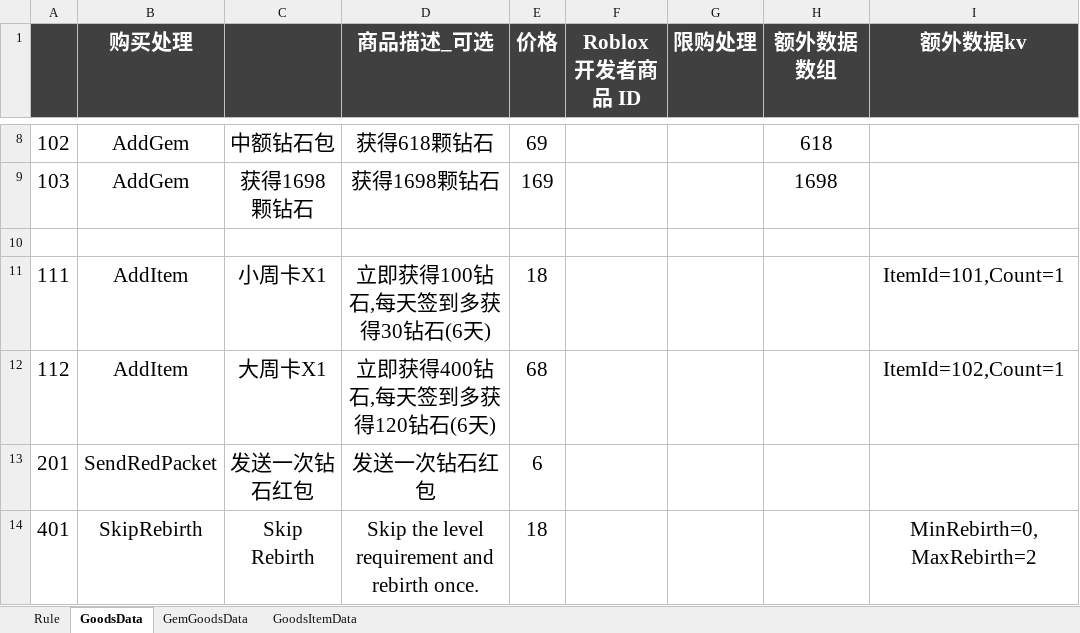
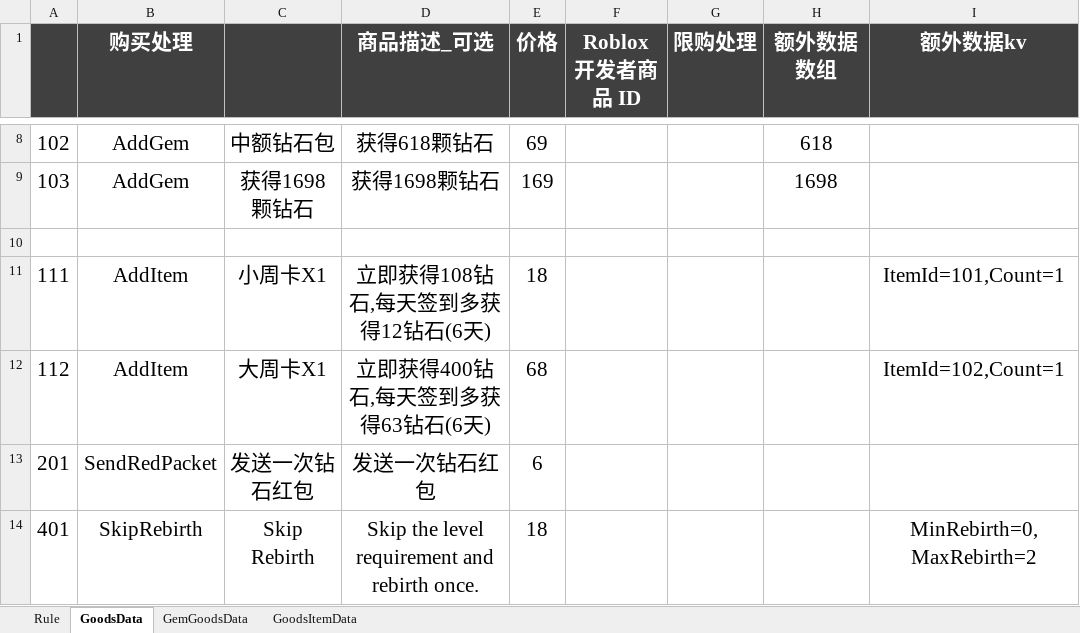
Before and after one commit to Lanransh/Roblox_Y1, an Excel workbook: 配置文档/GoodsConfig.xlsx, sheet GoodsData, drawn as a sheet; only a part is shown, gaps mark what is left out; values as stored, in another font and other column widths than the file's, no borders; the diff names each change by its address in the sheet, - before the commit and + after, or states it on an @@ line.

```diff
--- a/配置文档/GoodsConfig.xlsx (sheet GoodsData)
+++ b/配置文档/GoodsConfig.xlsx (sheet GoodsData)
-D11 (商品描述_可选): 立即获得100钻石,每天签到多获得30钻石(6天)
+D11 (商品描述_可选): 立即获得108钻石,每天签到多获得12钻石(6天)
-D12 (商品描述_可选): 立即获得400钻石,每天签到多获得120钻石(6天)
+D12 (商品描述_可选): 立即获得400钻石,每天签到多获得63钻石(6天)
```
Also changed, not shown: 配置文档/ItemConfig.xlsx, 4 other files.
